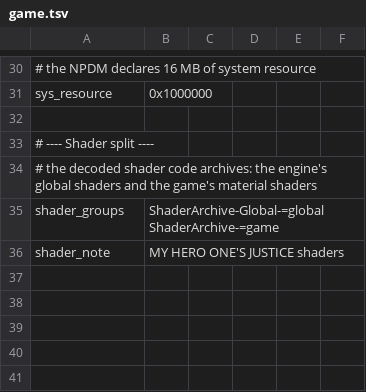
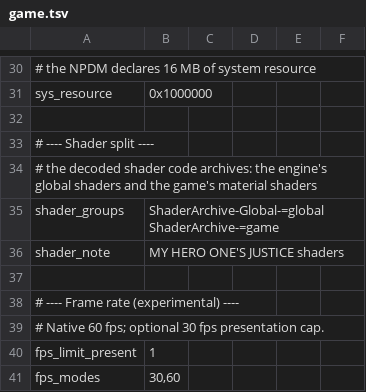
Before and after one commit to codetz7/peanuts-native, a TSV file: dm/games/010039000B68E000/game.tsv, drawn as a sheet; only a part is shown, gaps mark what is left out; the diff names each change by its address in the sheet, - before the commit and + after, or states it on an @@ line.

Commit message:
My Hero: add experimental 30 FPS presentation cap

```diff
--- a/dm/games/010039000B68E000/game.tsv
+++ b/dm/games/010039000B68E000/game.tsv
+row 37: (empty)
+row 38: # ---- Frame rate (experimental) ----
+row 39: # Native 60 fps; optional 30 fps presentation cap.
+row 40: fps_limit_present | 1
+row 41: fps_modes | 30,60
```
